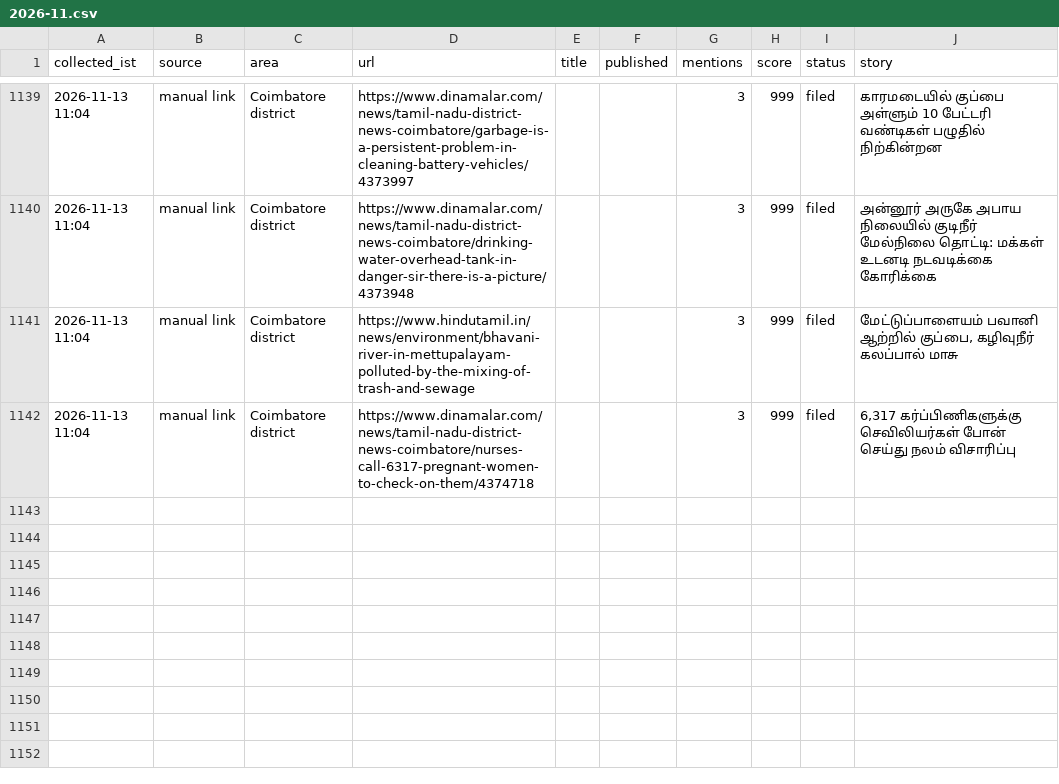
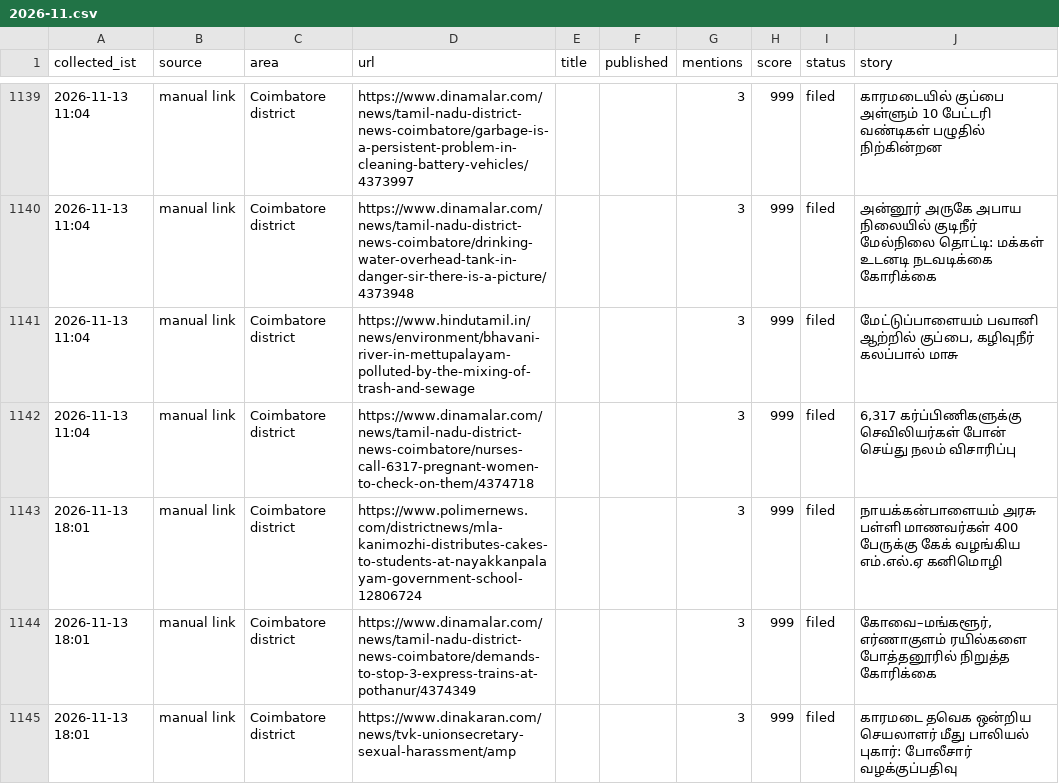
Before and after one commit to news360-tn/coimbatore360-autopost, a CSV file: research_free/archive/2026-11.csv, drawn as a sheet; only a part is shown, gaps mark what is left out; the diff names each change by its address in the sheet, - before the commit and + after, or states it on an @@ line.

```diff
--- a/research_free/archive/2026-11.csv
+++ b/research_free/archive/2026-11.csv
+row 1143: 2026-11-13 18:01 | manual link | Coimbatore district | https://www.polimernews.com/districtnews/mla-kanimozhi-distributes-cakes-to-students-at-nayakkanpalayam-government-school-12806724 |  |  | 3 | 999 | filed | நாயக்கன்பாளையம் அரசு பள்ளி மாணவர்கள் 400 பேருக்கு கேக் வழங்கிய எம்.எல்.ஏ கனிமொழி
+row 1144: 2026-11-13 18:01 | manual link | Coimbatore district | https://www.dinamalar.com/news/tamil-nadu-district-news-coimbatore/demands-to-stop-3-express-trains-at-pothanur/4374349 |  |  | 3 | 999 | filed | கோவை–மங்களூர், எர்ணாகுளம் ரயில்களை போத்தனூரில் நிறுத்த கோரிக்கை
+row 1145: 2026-11-13 18:01 | manual link | Coimbatore district | https://www.dinakaran.com/news/tvk-unionsecretary-sexual-harassment/amp |  |  | 3 | 999 | filed | காரமடை தவெக ஒன்றிய செயலாளர் மீது பாலியல் புகார்: போலீசார் வழக்குப்பதிவு
```
Also changed, not shown: 7 other files.
